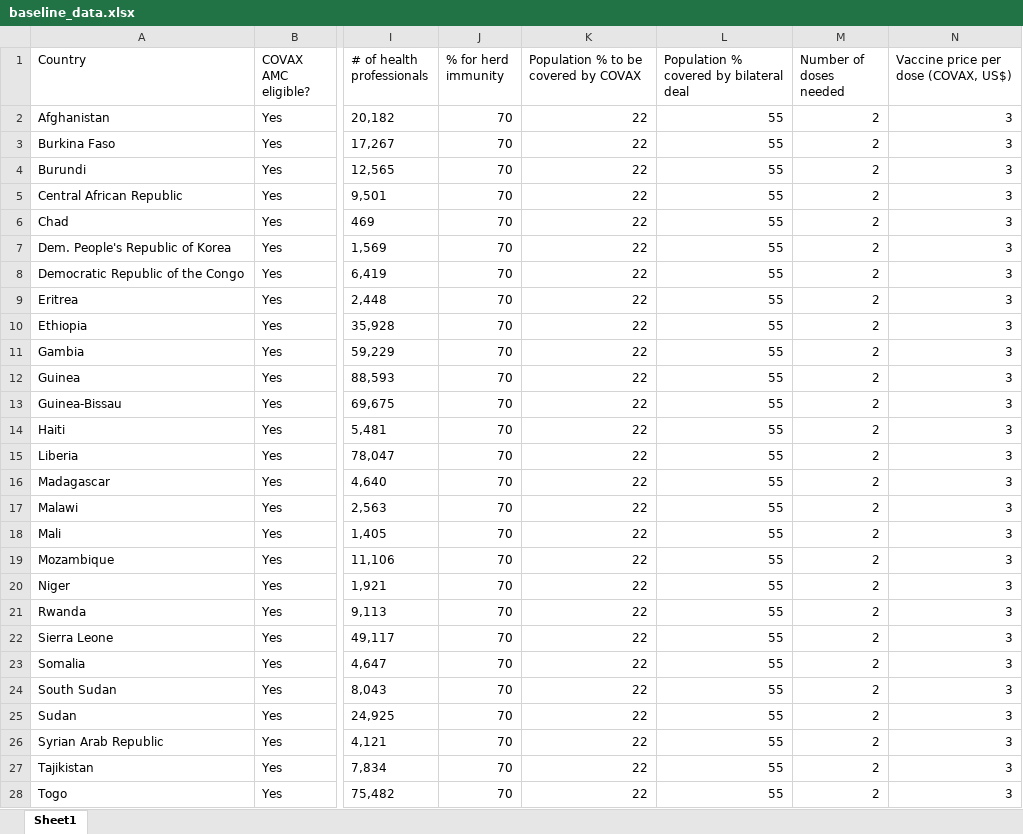
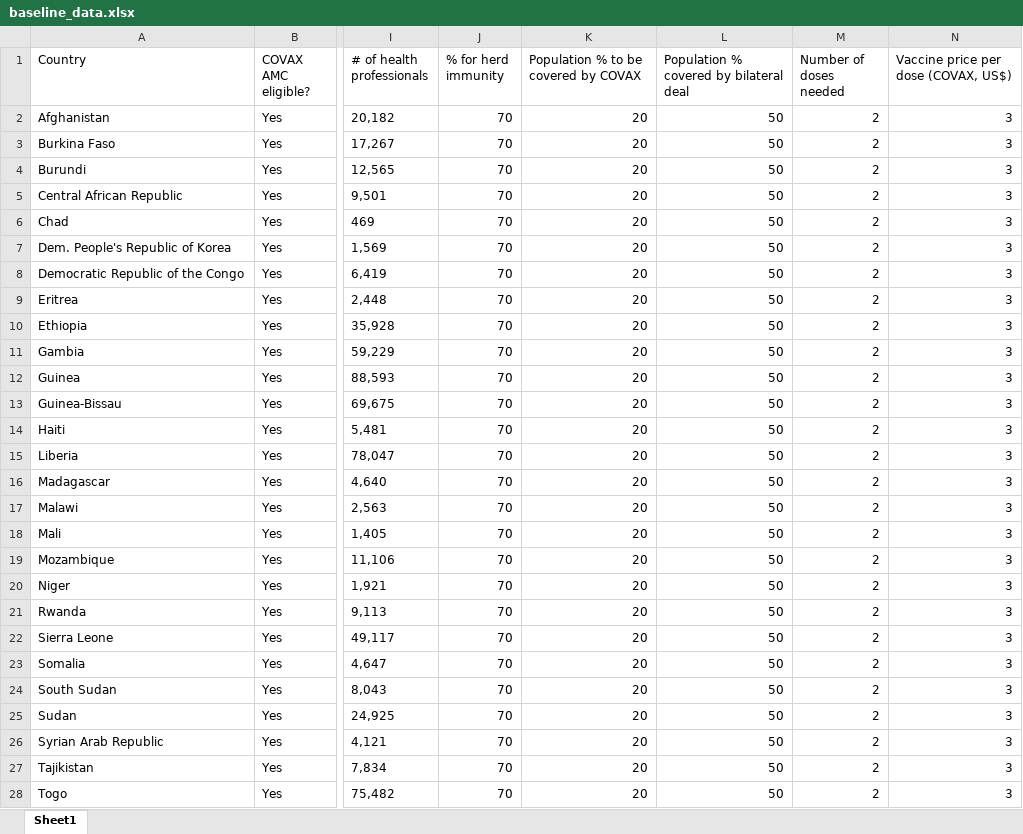
Before and after one commit to pyarasid/COVID-vaccination-Costs-Analysis, an Excel workbook: baseline_data.xlsx, sheet Sheet1, drawn as a sheet; only a part is shown, gaps mark what is left out; values as stored, in another font and other column widths than the file's, no borders; the diff covers the shown part only; the diff names each change by its address in the sheet, - before the commit and + after, or states it on an @@ line.

```diff
--- a/baseline_data.xlsx (sheet Sheet1)
+++ b/baseline_data.xlsx (sheet Sheet1)
-K2:K28: 22
+K2:K28: 20
-L2:L28: 55
+L2:L28: 50
```
Also changed, not shown: 180 edited cells elsewhere in this sheet, 1 other file.
